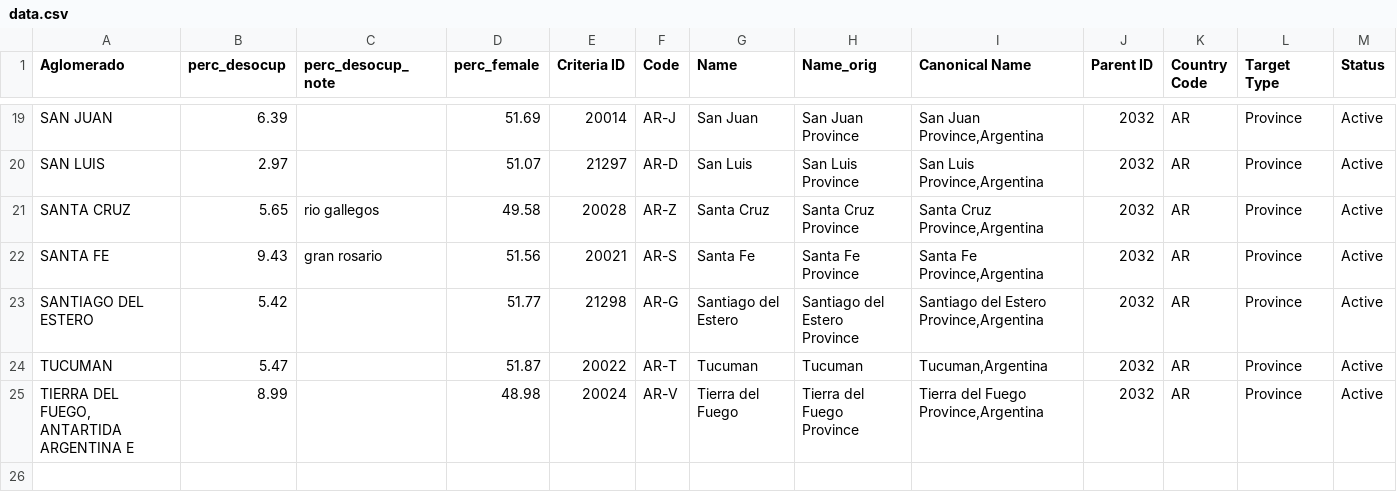
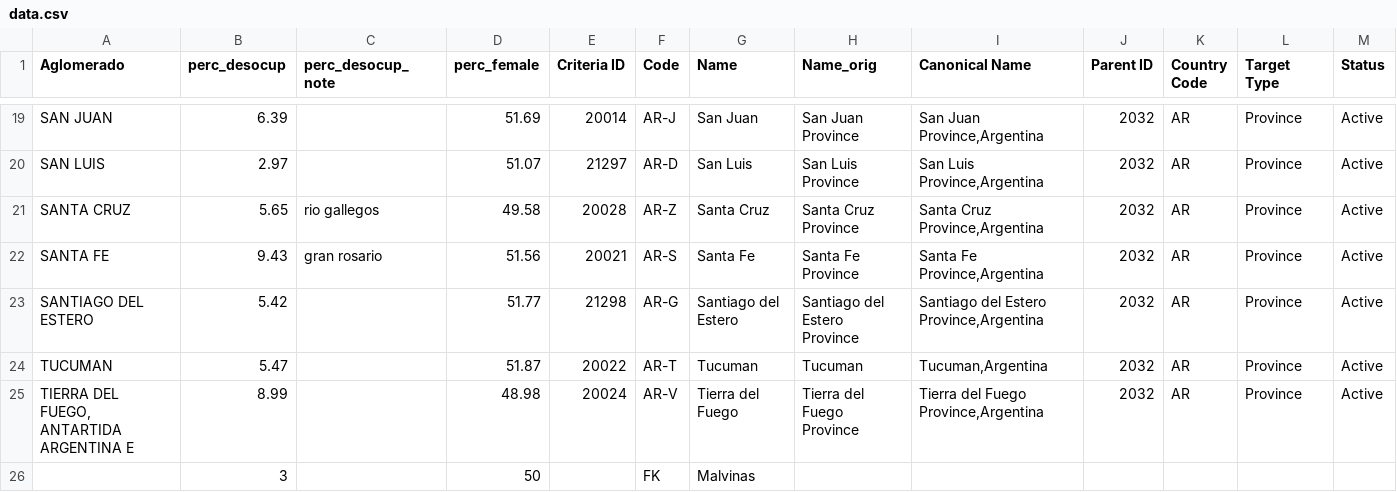
Before and after one commit to ignaciomsarmiento/mapas.shiny, a CSV file: data/data.csv, drawn as a sheet; only a part is shown, gaps mark what is left out; the diff names each change by its address in the sheet, - before the commit and + after, or states it on an @@ line.

Commit message:
Malvinas added

```diff
--- a/data/data.csv
+++ b/data/data.csv
+row 26:  | 3 |  | 50 |  | FK | Malvinas
```
Also changed, not shown: 1 other file.
